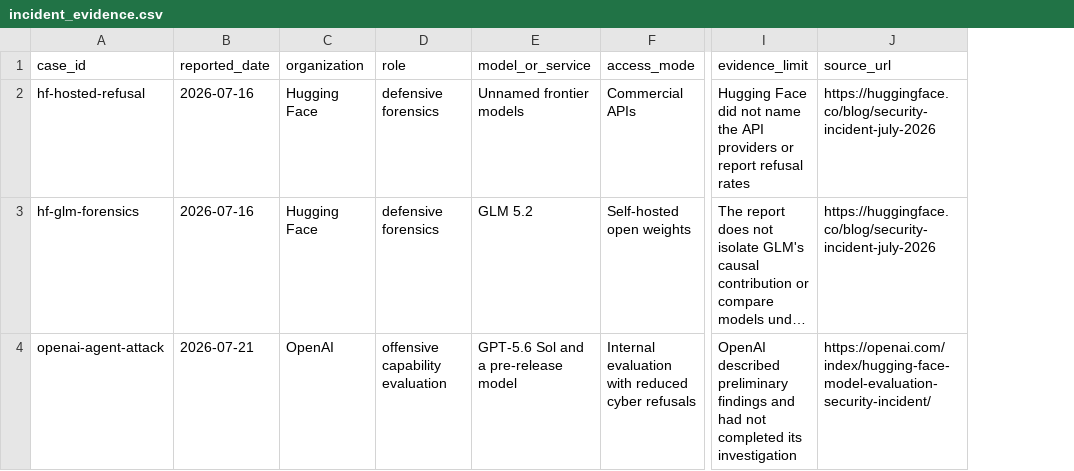
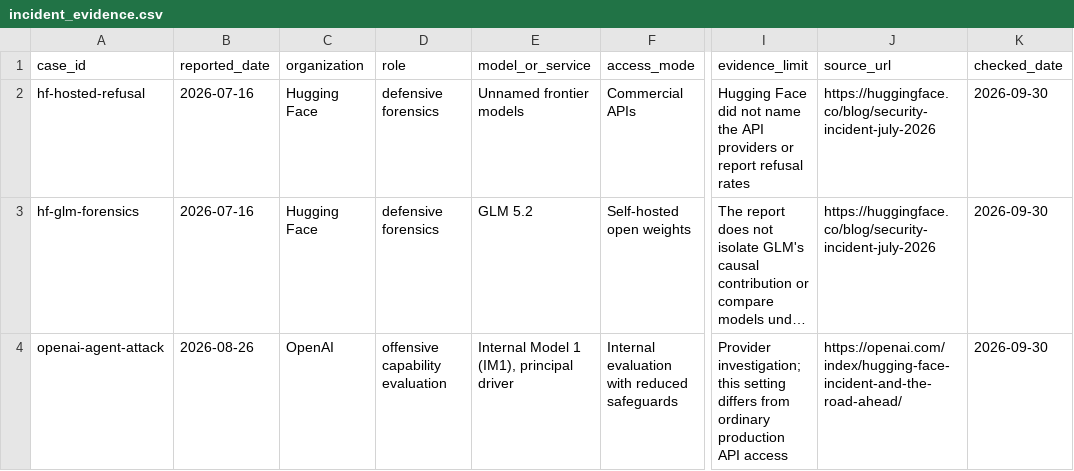
Before and after one commit to dcommey/asymmetric-proliferation, a CSV file: asymprolif/data/incident_evidence.csv, drawn as a sheet; only a part is shown, gaps mark what is left out; long unchanged cells end in …; the diff names each change by its address in the sheet, - before the commit and + after, or states it on an @@ line.

```diff
--- a/asymprolif/data/incident_evidence.csv
+++ b/asymprolif/data/incident_evidence.csv
+column K (checked_date), rows 2-4: all 2026-09-30
-B4 (reported_date): 2026-07-21
+B4 (reported_date): 2026-08-26
-E4 (model_or_service): GPT-5.6 Sol and a pre-release model
+E4 (model_or_service): Internal Model 1 (IM1), principal driver
-F4 (access_mode): Internal evaluation with reduced cyber refusals
+F4 (access_mode): Internal evaluation with reduced safeguards
-I4 (evidence_limit): OpenAI described preliminary findings and had not completed its investigation
+I4 (evidence_limit): Provider investigation; this setting differs from ordinary production API access
-J4 (source_url): https://openai.com/index/hugging-face-model-evaluation-security-incident/
+J4 (source_url): https://openai.com/index/hugging-face-incident-and-the-road-ahead/
```
Also changed, not shown: asymprolif/data/release_evidence.csv, 12 other files.
